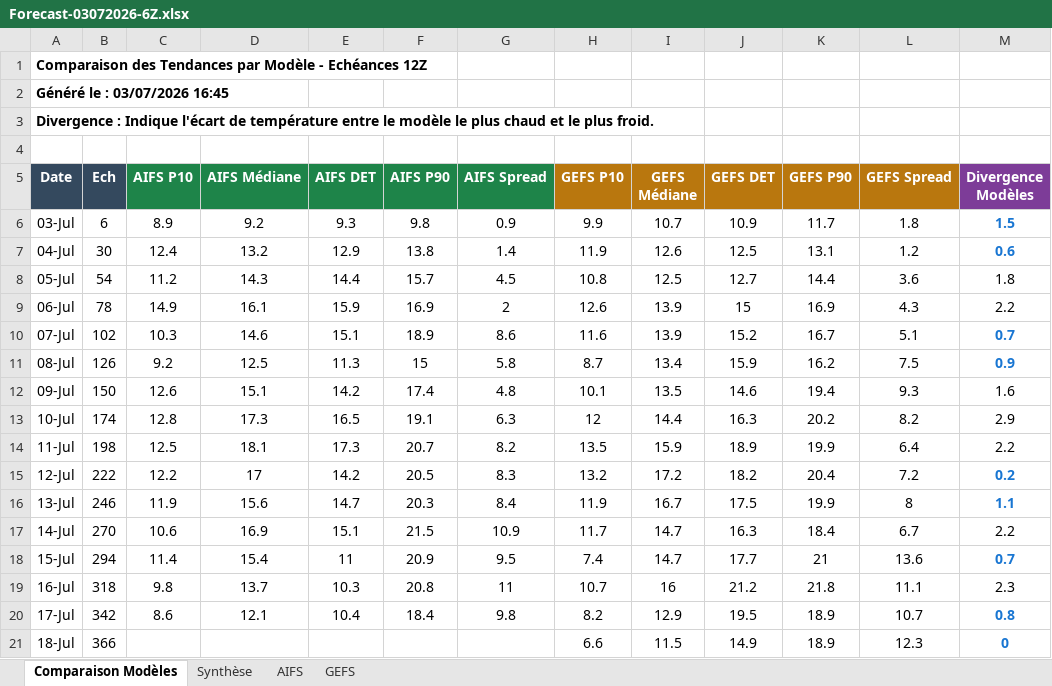
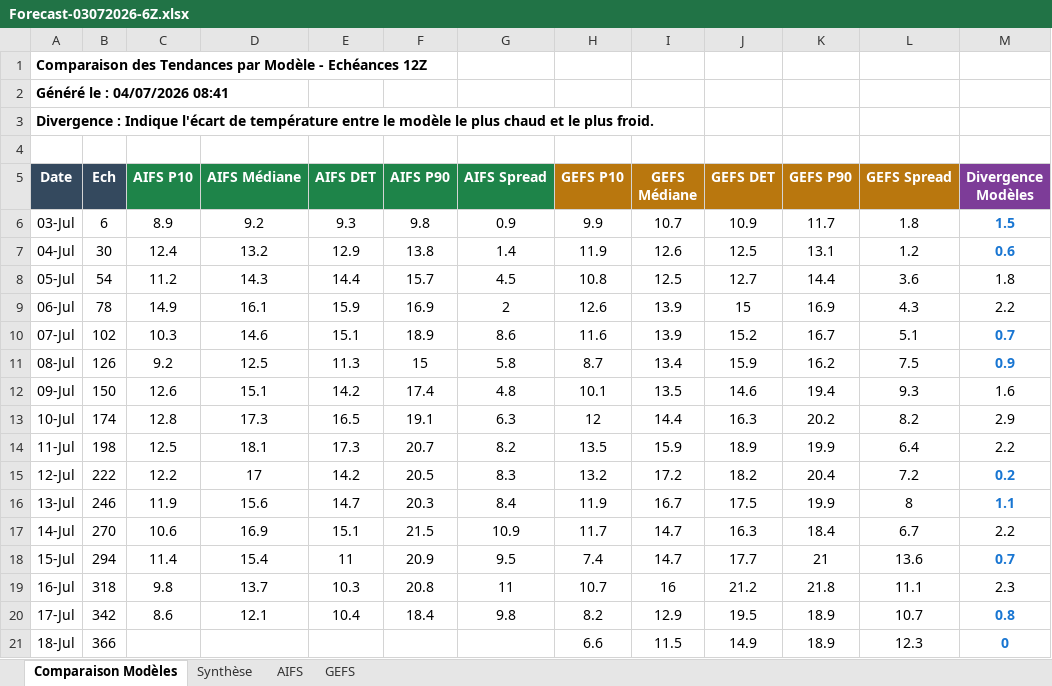
Before and after one commit to clav1stech/Weather, an Excel workbook: legacy/Forecast-03072026-6Z.xlsx, sheet Comparaison Modèles, drawn as a sheet; values as stored, in another font and other column widths than the file's, no borders; the diff names each change by its address in the sheet, - before the commit and + after, or states it on an @@ line.

```diff
--- a/legacy/Forecast-03072026-6Z.xlsx (sheet Comparaison Modèles)
+++ b/legacy/Forecast-03072026-6Z.xlsx (sheet Comparaison Modèles)
-A2 (Date): Généré le : 03/07/2026 16:45
+A2 (Date): Généré le : 04/07/2026 08:41
```
Also changed, not shown: sheet Synthèse.
